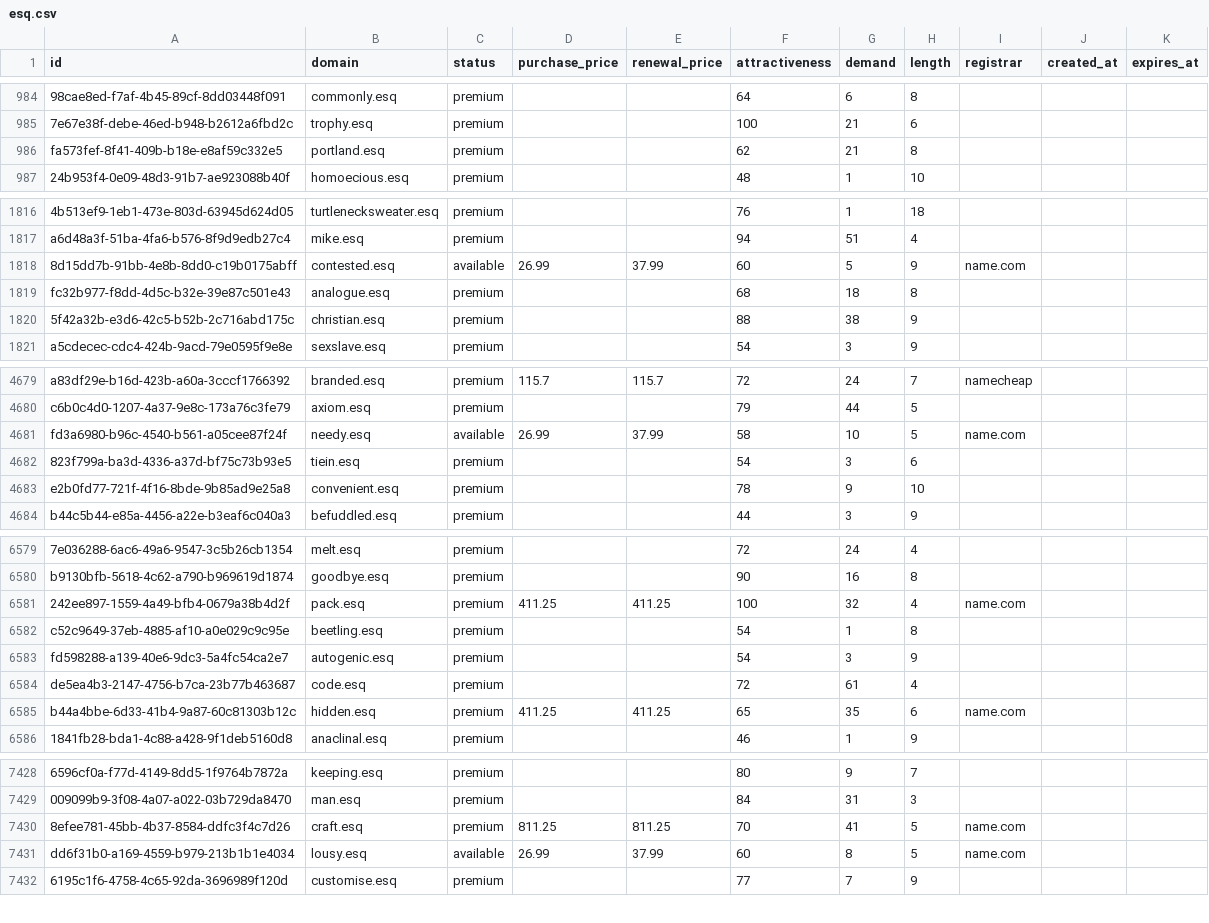
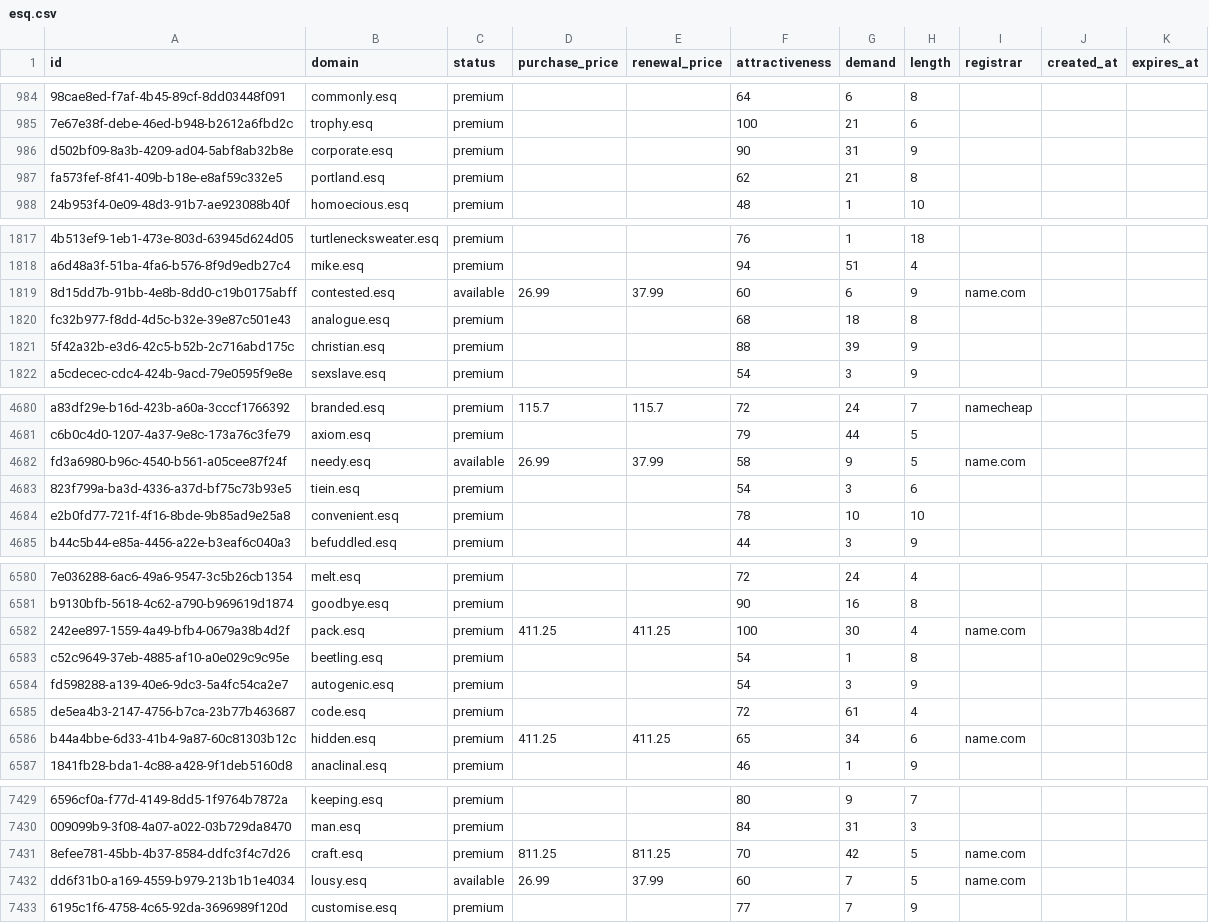
Before and after one commit to UniqueDomains/esq-oneword-domains, a CSV file: esq.csv, drawn as a sheet; only a part is shown, gaps mark what is left out; addresses are those after the commit; the diff covers the shown part only; the diff names each change by its address in the sheet, - before the commit and + after, or states it on an @@ line.

Commit message:
Domains update

```diff
--- a/esq.csv
+++ b/esq.csv
+row 986: d502bf09-8a3b-4209-ad04-5abf8ab32b8e | corporate.esq | premium |  |  | 90 | 31 | 9
-G1819 (demand): 5
+G1819 (demand): 6
-G1821 (demand): 38
+G1821 (demand): 39
-G4682 (demand): 10
+G4682 (demand): 9
-G4684 (demand): 9
+G4684 (demand): 10
-G6582 (demand): 32
+G6582 (demand): 30
-G6586 (demand): 35
+G6586 (demand): 34
-G7431 (demand): 41
+G7431 (demand): 42
-G7432 (demand): 8
+G7432 (demand): 7
```
Also changed, not shown: 95 edited cells elsewhere in this file, 3 other files.
